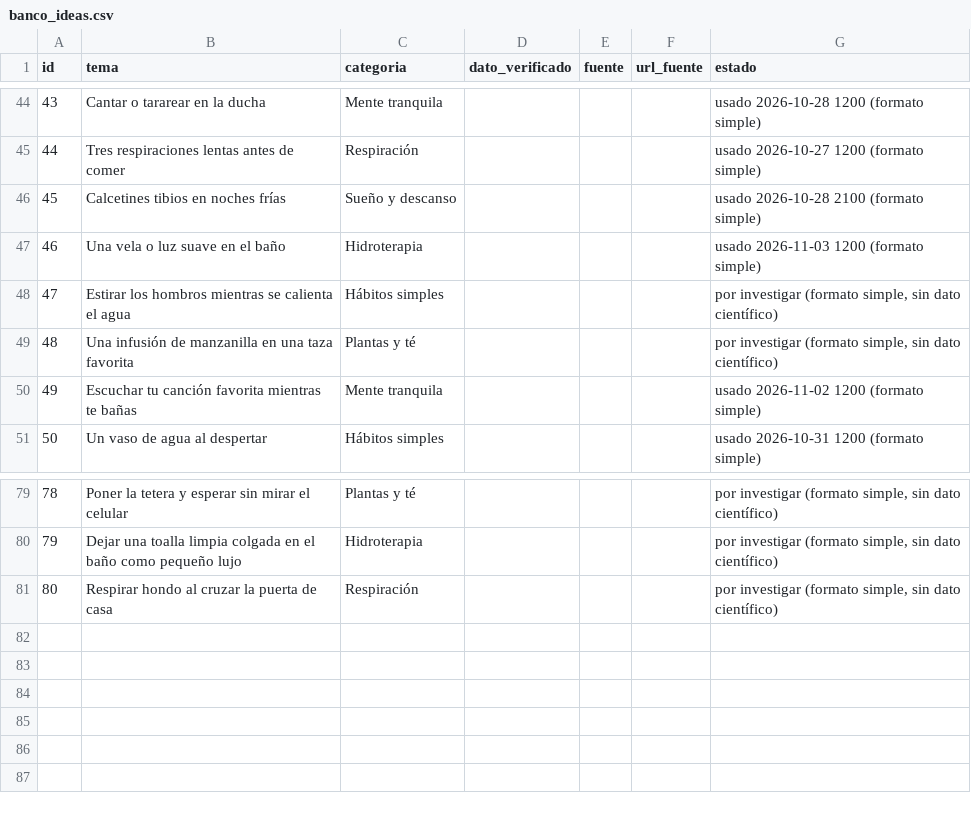
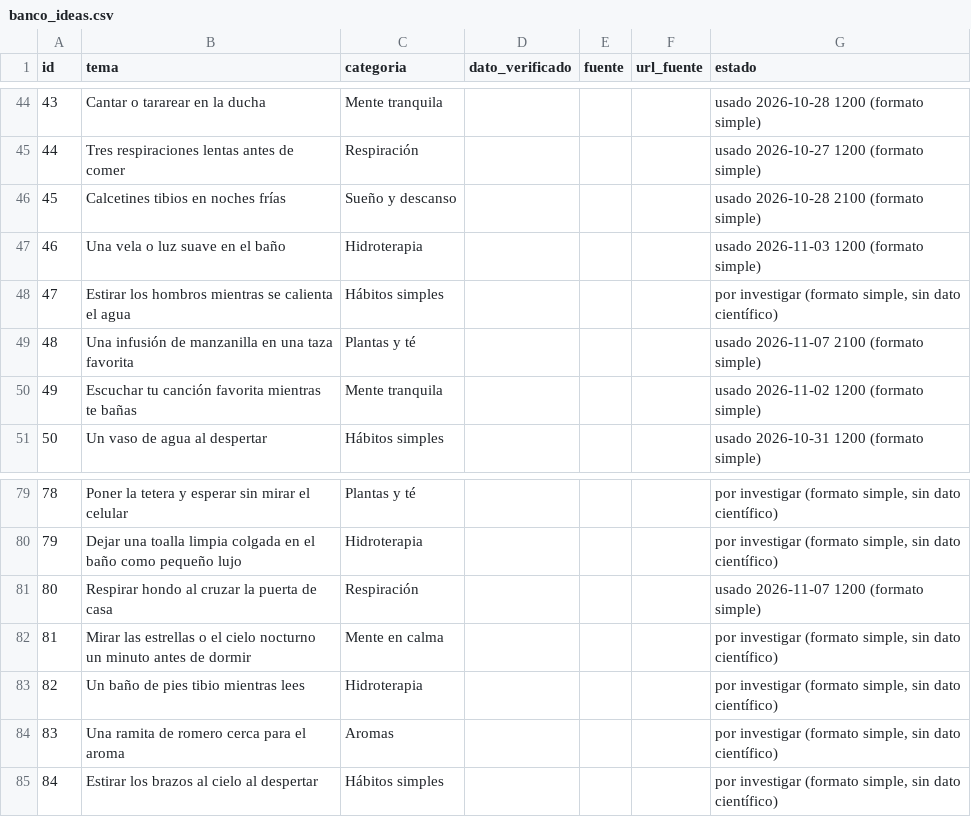
Before and after one commit to p1np0n/opa-posts, a CSV file: sose/db/banco_ideas.csv, drawn as a sheet; only a part is shown, gaps mark what is left out.

```diff
--- a/sose/db/banco_ideas.csv
+++ b/sose/db/banco_ideas.csv
@@ -48,3 +48,3 @@
 47,Estirar los hombros mientras se calienta el agua,Hábitos simples,,,,"por investigar (formato simple, sin dato científico)"
-48,Una infusión de manzanilla en una taza favorita,Plantas y té,,,,"por investigar (formato simple, sin dato científico)"
+48,Una infusión de manzanilla en una taza favorita,Plantas y té,,,,usado 2026-11-07 2100 (formato simple)
 49,Escuchar tu canción favorita mientras te bañas,Mente tranquila,,,,usado 2026-11-02 1200 (formato simple)
@@ -80,2 +80,6 @@
 79,Dejar una toalla limpia colgada en el baño como pequeño lujo,Hidroterapia,,,,"por investigar (formato simple, sin dato científico)"
-80,Respirar hondo al cruzar la puerta de casa,Respiración,,,,"por investigar (formato simple, sin dato científico)"
+80,Respirar hondo al cruzar la puerta de casa,Respiración,,,,usado 2026-11-07 1200 (formato simple)
+81,Mirar las estrellas o el cielo nocturno un minuto antes de dormir,Mente en calma,,,,"por investigar (formato simple, sin dato científico)"
+82,Un baño de pies tibio mientras lees,Hidroterapia,,,,"por investigar (formato simple, sin dato científico)"
+83,Una ramita de romero cerca para el aroma,Aromas,,,,"por investigar (formato simple, sin dato científico)"
+84,Estirar los brazos al cielo al despertar,Hábitos simples,,,,"por investigar (formato simple, sin dato científico)"
```
Also changed, not shown: sose/db/publicaciones.csv, 8 other files.
